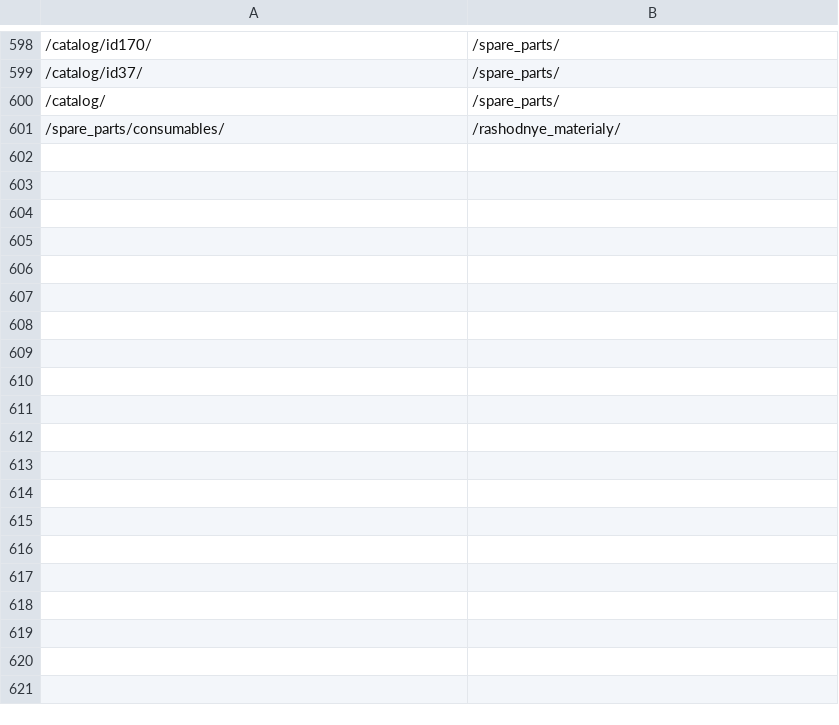
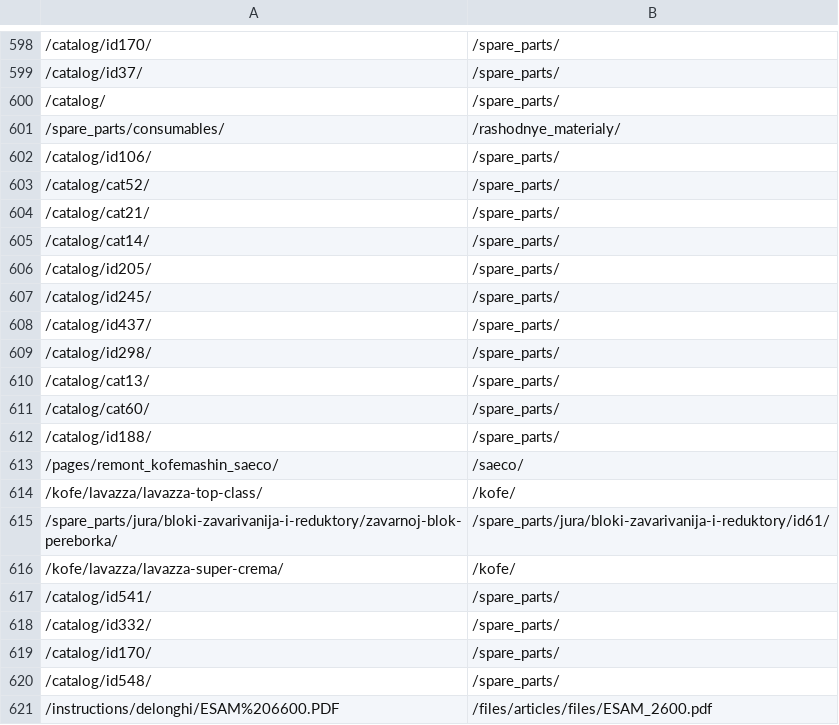
Before and after one commit to agrinceac/life-kofe.ru, a CSV file: redirect/life-kofe.ru.redirect.csv, drawn as a sheet; only a part is shown, gaps mark what is left out; the diff covers the shown part only.

Commit message:
Добавил редиректы

```diff
--- a/redirect/life-kofe.ru.redirect.csv
+++ b/redirect/life-kofe.ru.redirect.csv
@@ -601 +601,21 @@
 /spare_parts/consumables/;/rashodnye_materialy/
+/catalog/id106/;/spare_parts/
+/catalog/cat52/;/spare_parts/
+/catalog/cat21/;/spare_parts/
+/catalog/cat14/;/spare_parts/
+/catalog/id205/;/spare_parts/
+/catalog/id245/;/spare_parts/
+/catalog/id437/;/spare_parts/
+/catalog/id298/;/spare_parts/
+/catalog/cat13/;/spare_parts/
+/catalog/cat60/;/spare_parts/
+/catalog/id188/;/spare_parts/
+/pages/remont_kofemashin_saeco/;/saeco/
+/kofe/lavazza/lavazza-top-class/;/kofe/
+/spare_parts/jura/bloki-zavarivanija-i-reduktory/zavarnoj-blok-pereborka/;/spare_parts/jura/bloki-zavarivanija-i-reduktory/id61/
+/kofe/lavazza/lavazza-super-crema/;/kofe/
+/catalog/id541/;/spare_parts/
+/catalog/id332/;/spare_parts/
+/catalog/id170/;/spare_parts/
+/catalog/id548/;/spare_parts/
+/instructions/delonghi/ESAM%206600.PDF;/files/articles/files/ESAM_2600.pdf
```
Also changed, not shown: 80 added rows elsewhere in this file.
